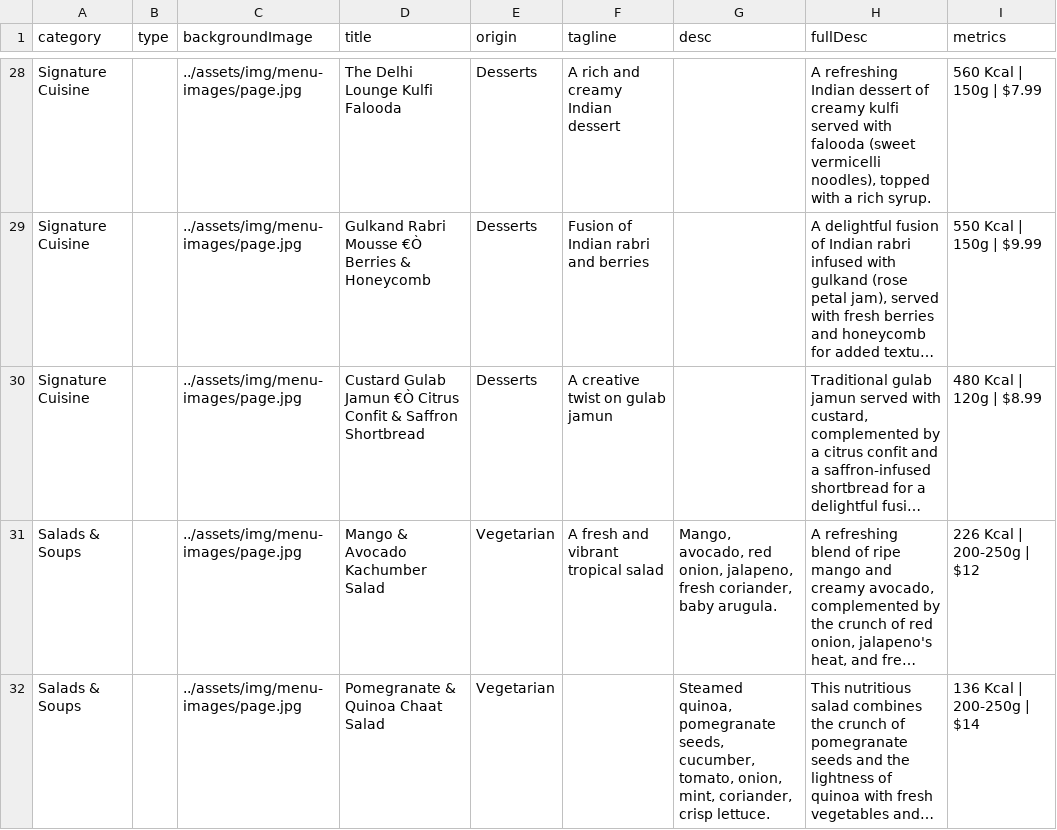
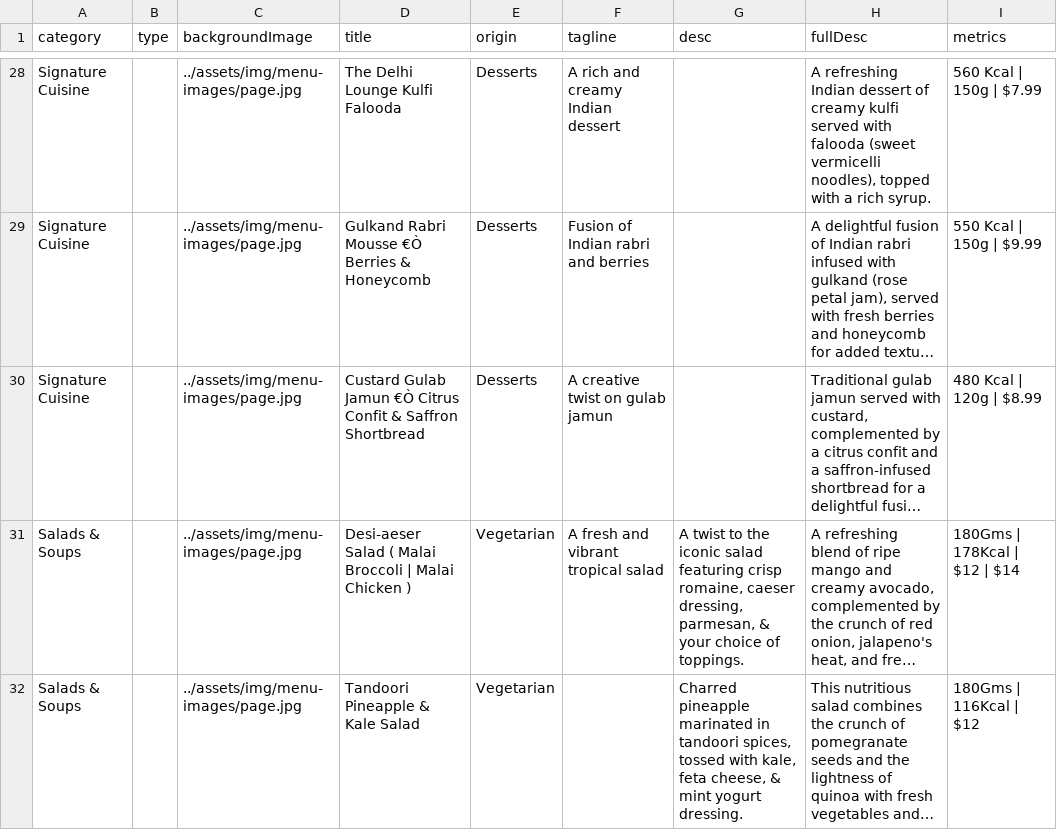
Before and after one commit to pritishraj04/delhi-lounge, a CSV file: assets/data/menu-data.csv, drawn as a sheet; only a part is shown, gaps mark what is left out; long unchanged cells end in …; the diff covers the shown part only; the diff names each change by its address in the sheet, - before the commit and + after, or states it on an @@ line.

Commit message:
menu

```diff
--- a/assets/data/menu-data.csv
+++ b/assets/data/menu-data.csv
-D31 (title): Mango & Avocado Kachumber Salad
+D31 (title): Desi-aeser Salad ( Malai Broccoli | Malai Chicken )
-G31 (desc): Mango, avocado, red onion, jalapeno, fresh coriander, baby arugula.
+G31 (desc): A twist to the iconic salad featuring crisp romaine, caeser dressing, parmesan, & your choice of toppings.
-I31 (metrics): 226 Kcal | 200-250g | $12
+I31 (metrics): 180Gms | 178Kcal | $12 | $14
-D32 (title): Pomegranate & Quinoa Chaat Salad
+D32 (title): Tandoori Pineapple & Kale Salad
-G32 (desc): Steamed quinoa, pomegranate seeds, cucumber, tomato, onion, mint, coriander, crisp lettuce.
+G32 (desc): Charred pineapple marinated in tandoori spices, tossed with kale, feta cheese, & mint yogurt dressing.
-I32 (metrics): 136 Kcal | 200-250g | $14
+I32 (metrics): 180Gms | 116Kcal | $12
```
Also changed, not shown: 3 edited cells elsewhere in this file.
